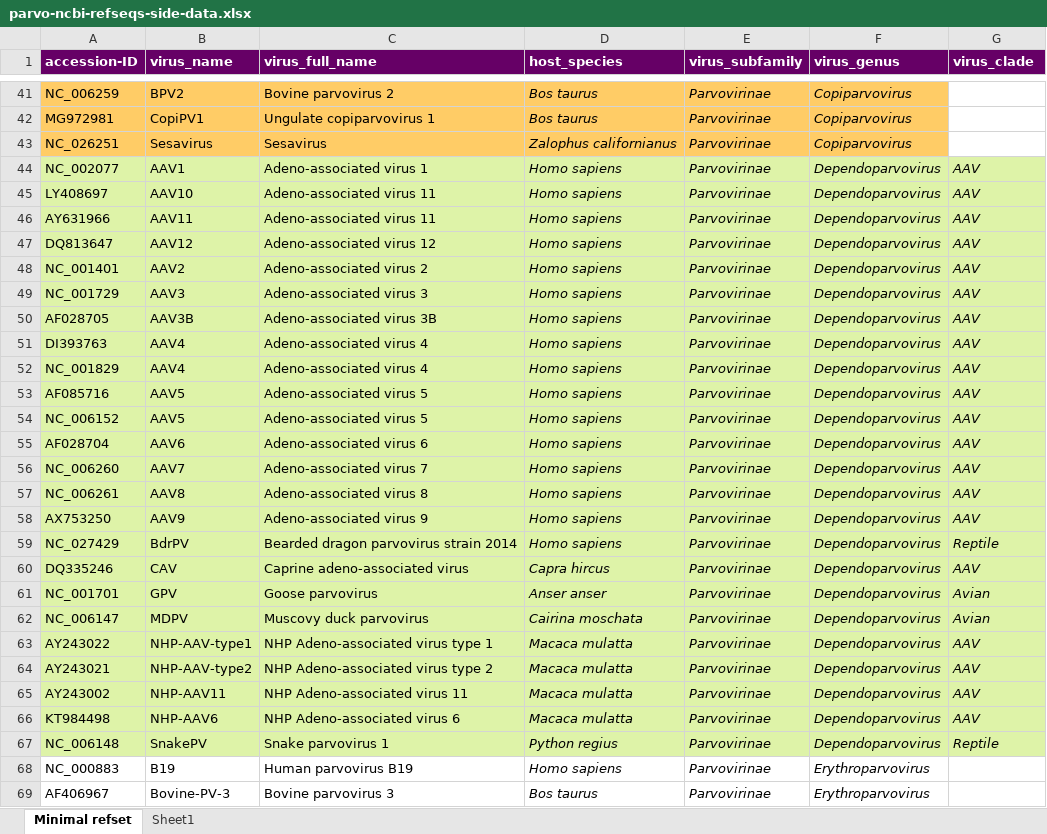
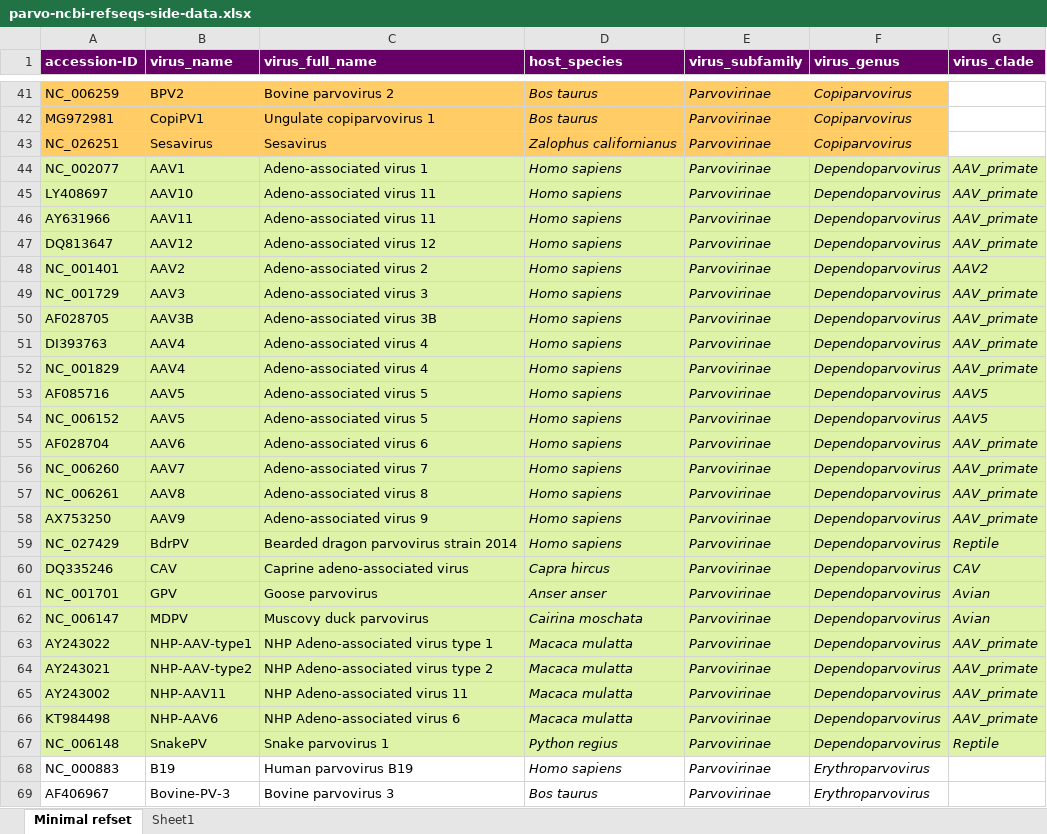
Before and after one commit to giffordlabcvr/Parvovirus-GLUE, an Excel workbook: tabular/references/parvo-ncbi-refseqs-side-data.xlsx, sheet Minimal refset, drawn as a sheet; only a part is shown, gaps mark what is left out; values as stored, in another font and other column widths than the file's, no borders; the diff names each change by its address in the sheet, - before the commit and + after, or states it on an @@ line.

```diff
--- a/tabular/references/parvo-ncbi-refseqs-side-data.xlsx (sheet Minimal refset)
+++ b/tabular/references/parvo-ncbi-refseqs-side-data.xlsx (sheet Minimal refset)
-G44:G47 (virus_clade): AAV
+G44:G47 (virus_clade): AAV_primate
-G48 (virus_clade): AAV
+G48 (virus_clade): AAV2
-G49:G52 (virus_clade): AAV
+G49:G52 (virus_clade): AAV_primate
-G53:G54 (virus_clade): AAV
+G53:G54 (virus_clade): AAV5
-G55:G58 (virus_clade): AAV
+G55:G58 (virus_clade): AAV_primate
-G60 (virus_clade): AAV
+G60 (virus_clade): CAV
-G63:G66 (virus_clade): AAV
+G63:G66 (virus_clade): AAV_primate
```
Also changed, not shown: 2 other files.
